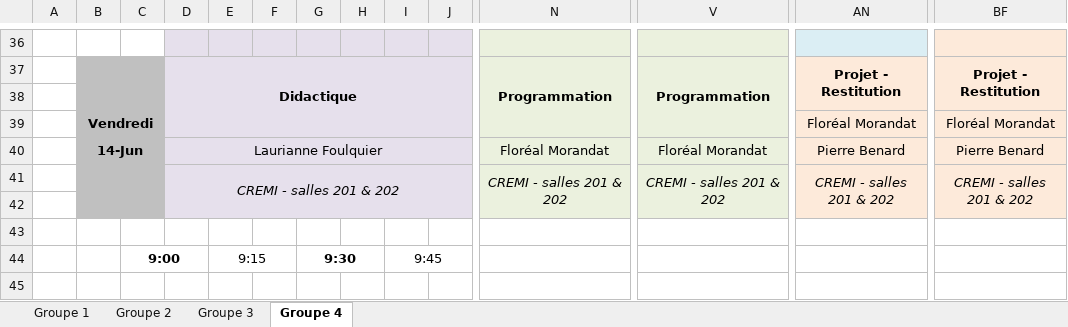
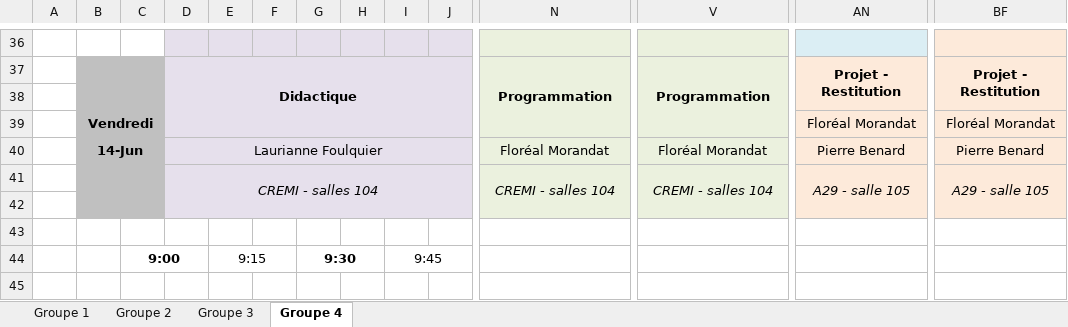
Before and after one commit to diu-uf-bordeaux/bloc1, an Excel workbook: EDT.xlsx, sheet Groupe 4, drawn as a sheet; only a part is shown, gaps mark what is left out; values as stored, in another font and other column widths than the file's, no borders; removed rows and columns are numbered as before the commit, all else as after; rows hold the shown columns only; the diff names each change by its address in the sheet, - before the commit and + after, or states it on an @@ line.

```diff
--- a/EDT.xlsx (sheet Groupe 4)
+++ b/EDT.xlsx (sheet Groupe 4)
-row 41:  |  |  | CREMI - salles 201 & 202 |  |  |  |  |  |  | CREMI - salles 201 & 202 | CREMI - salles 201 & 202 | CREMI - salles 201 & 202 | CREMI - salles 201 & 202
+row 41:  |  |  | CREMI - salles 104 |  |  |  |  |  |  | CREMI - salles 104 | CREMI - salles 104 | A29 - salle 105 | A29 - salle 105
```
Also changed, not shown: sheet Groupe 3, sheet Groupe 1, sheet Groupe 2, 1 other file.
